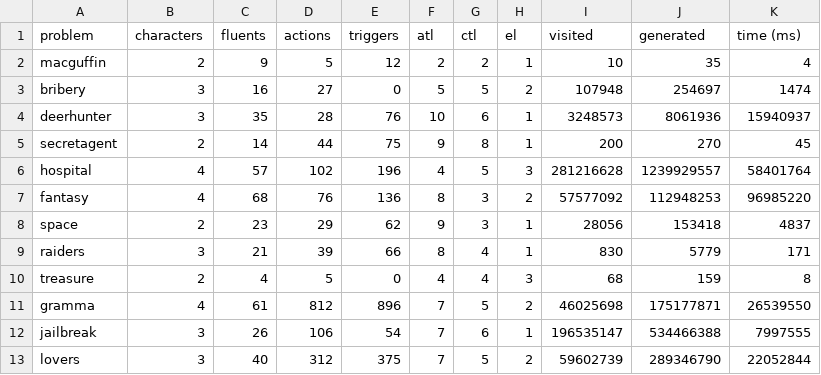
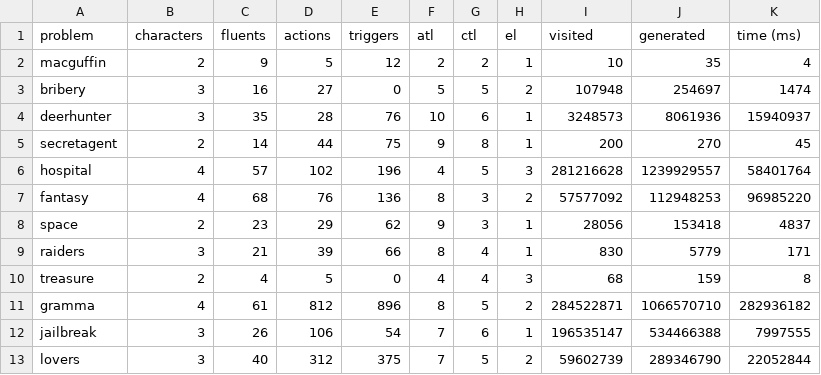
Before and after one commit to sgware/sabre-heuristic-data-generator, a CSV file: output/meta.csv, drawn as a sheet.

```diff
--- a/output/meta.csv
+++ b/output/meta.csv
@@ -10,3 +10,3 @@
 "treasure",2,4,5,0,4,4,3,68,159,8
-"gramma",4,61,812,896,7,5,2,46025698,175177871,26539550
+"gramma",4,61,812,896,8,5,2,284522871,1066570710,282936182
 "jailbreak",3,26,106,54,7,6,1,196535147,534466388,7997555
```
Also changed, not shown: 1 other file.
